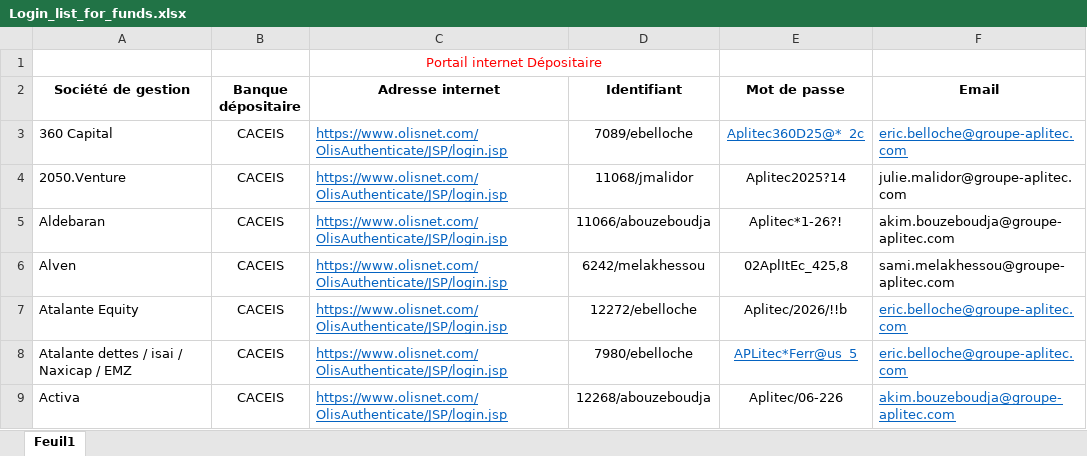
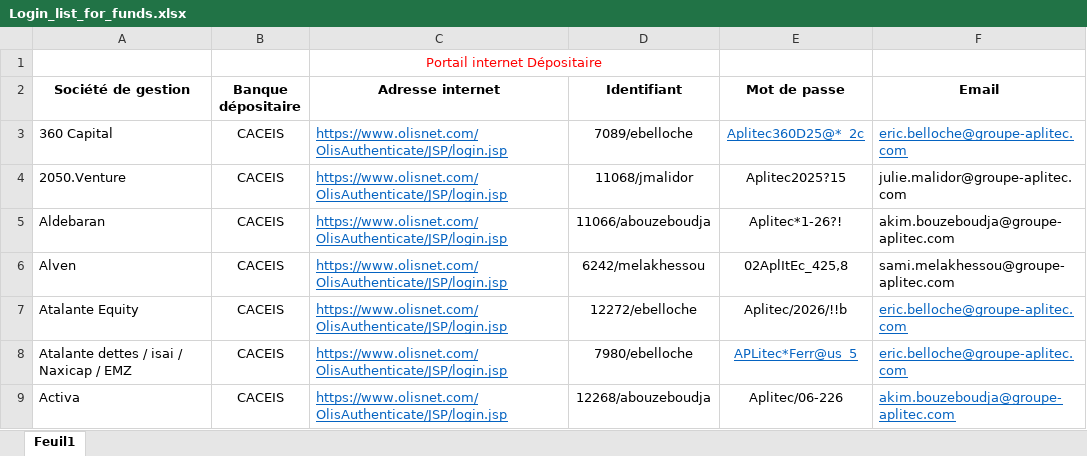
Before and after one commit to AitMoussa-Ali/CACEIS_PDF_EXTRACTION, an Excel workbook: Login_list_for_funds.xlsx, sheet Feuil1, drawn as a sheet; only a part is shown; values as stored, in another font and other column widths than the file's, no borders; the diff covers the shown part only; the diff names each change by its address in the sheet, - before the commit and + after, or states it on an @@ line.

```diff
--- a/Login_list_for_funds.xlsx (sheet Feuil1)
+++ b/Login_list_for_funds.xlsx (sheet Feuil1)
-E4 (Mot de passe): Aplitec2025?14
+E4 (Mot de passe): Aplitec2025?15
```
Also changed, not shown: 2 added rows, 3 edited cells and cell formats elsewhere in this sheet, 32 other files.
